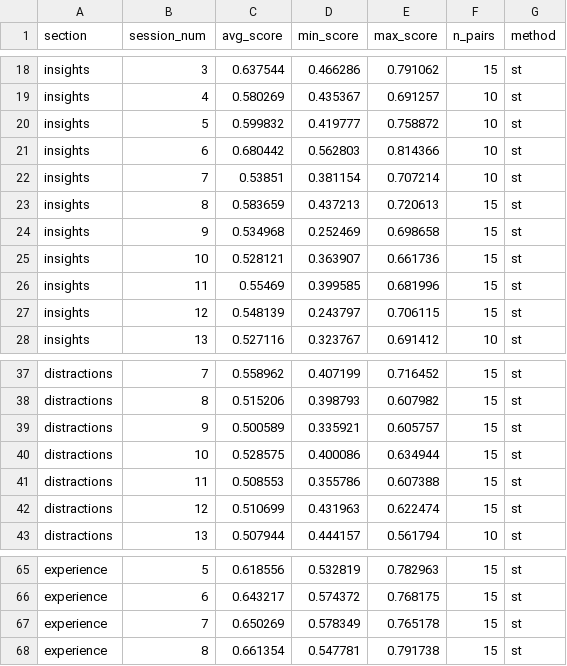
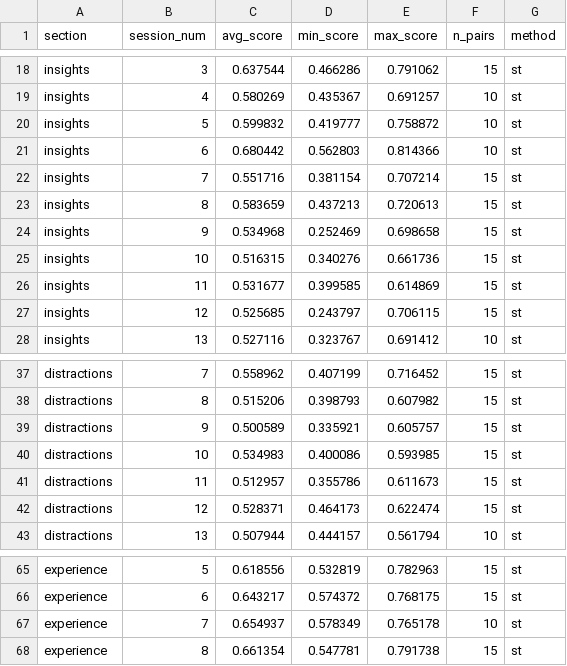
Before and after one commit to tatsat-ai/JivaMeditationDiary, a CSV file: cross_run_alignment_st.csv, drawn as a sheet; only a part is shown, gaps mark what is left out.

```diff
--- a/cross_run_alignment_st.csv
+++ b/cross_run_alignment_st.csv
@@ -21,8 +21,8 @@ insights,5,0.599832,0.419777,0.758872,10,st
 insights,6,0.680442,0.562803,0.814366,10,st
-insights,7,0.53851,0.381154,0.707214,10,st
+insights,7,0.551716,0.381154,0.707214,15,st
 insights,8,0.583659,0.437213,0.720613,15,st
 insights,9,0.534968,0.252469,0.698658,15,st
-insights,10,0.528121,0.363907,0.661736,15,st
-insights,11,0.55469,0.399585,0.681996,15,st
-insights,12,0.548139,0.243797,0.706115,15,st
+insights,10,0.516315,0.340276,0.661736,15,st
+insights,11,0.531677,0.399585,0.614869,15,st
+insights,12,0.525685,0.243797,0.706115,15,st
 insights,13,0.527116,0.323767,0.691412,10,st
@@ -39,5 +39,5 @@ distractions,8,0.515206,0.398793,0.607982,15,st
 distractions,9,0.500589,0.335921,0.605757,15,st
-distractions,10,0.528575,0.400086,0.634944,15,st
-distractions,11,0.508553,0.355786,0.607388,15,st
-distractions,12,0.510699,0.431963,0.622474,15,st
+distractions,10,0.534983,0.400086,0.593985,15,st
+distractions,11,0.512957,0.355786,0.611673,15,st
+distractions,12,0.528371,0.464173,0.622474,15,st
 distractions,13,0.507944,0.444157,0.561794,10,st
@@ -66,3 +66,3 @@ experience,5,0.618556,0.532819,0.782963,15,st
 experience,6,0.643217,0.574372,0.768175,15,st
-experience,7,0.650269,0.578349,0.765178,15,st
+experience,7,0.654937,0.578349,0.765178,10,st
 experience,8,0.661354,0.547781,0.791738,15,st
```
Also changed, not shown: convergence_arc_st.csv, outliers_st.csv, 5 other files.
